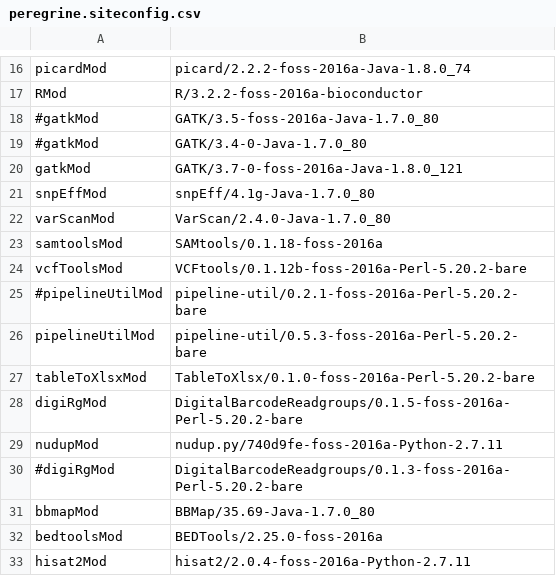
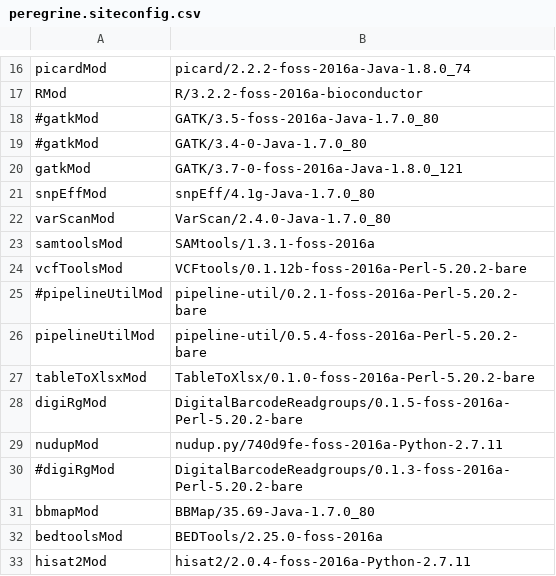
Before and after one commit to mmterpstra/molgenis-c5-TumorNormal, a CSV file: peregrine.siteconfig.csv, drawn as a sheet; only a part is shown, gaps mark what is left out.

```diff
--- a/peregrine.siteconfig.csv
+++ b/peregrine.siteconfig.csv
@@ -22,6 +22,6 @@ snpEffMod,snpEff/4.1g-Java-1.7.0_80
 varScanMod,VarScan/2.4.0-Java-1.7.0_80
-samtoolsMod,SAMtools/0.1.18-foss-2016a
+samtoolsMod,SAMtools/1.3.1-foss-2016a
 vcfToolsMod,VCFtools/0.1.12b-foss-2016a-Perl-5.20.2-bare
 #pipelineUtilMod,pipeline-util/0.2.1-foss-2016a-Perl-5.20.2-bare
-pipelineUtilMod,pipeline-util/0.5.3-foss-2016a-Perl-5.20.2-bare
+pipelineUtilMod,pipeline-util/0.5.4-foss-2016a-Perl-5.20.2-bare
 tableToXlsxMod,TableToXlsx/0.1.0-foss-2016a-Perl-5.20.2-bare
```
Also changed, not shown: umcg.siteconfig.csv, workflow_iont.csv, 4 other files.
